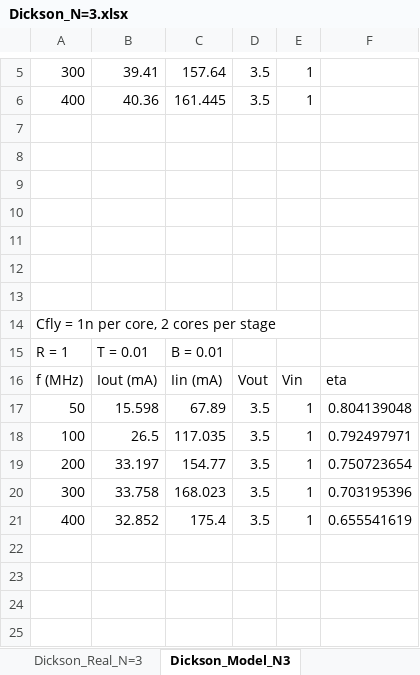
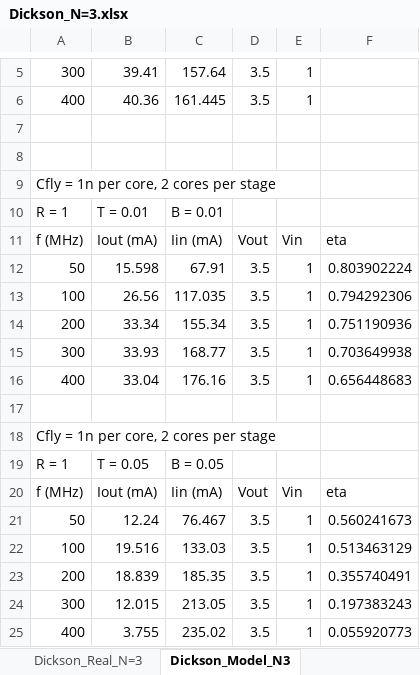
Before and after one commit to MarkLipski/Working-Projects, an Excel workbook: LeakageModel/Data/Dickson_N=3.xlsx, sheet Dickson_Model_N3, drawn as a sheet; only a part is shown, gaps mark what is left out; values as stored, in another font and other column widths than the file's, no borders; removed rows and columns are numbered as before the commit, all else as after; the diff names each change by its address in the sheet, - before the commit and + after, or states it on an @@ line.

```diff
--- a/LeakageModel/Data/Dickson_N=3.xlsx (sheet Dickson_Model_N3)
+++ b/LeakageModel/Data/Dickson_N=3.xlsx (sheet Dickson_Model_N3)
-row 9: (empty)
-row 10: (empty)
-row 11: (empty)
-row 12: (empty)
-row 13: (empty)
-C12: 67.89
+C12: 67.91
-F12: 0.804139048
+F12: 0.803902224
-B13: 26.5
+B13: 26.56
-F13: 0.792497971
+F13: 0.794292306
-B14: 33.197
+B14: 33.34
-C14: 154.77
+C14: 155.34
-F14: 0.750723654
+F14: 0.751190936
-B15: 33.758
+B15: 33.93
-C15: 168.023
+C15: 168.77
-F15: 0.703195396
+F15: 0.703649938
-B16: 32.852
+B16: 33.04
-C16: 175.4
+C16: 176.16
-F16: 0.655541619
+F16: 0.656448683
+row 17: (empty)
+row 18: Cfly = 1n per core, 2 cores per stage
+row 19: R = 1 | T = 0.05 | B = 0.05
+row 20: f (MHz) | Iout (mA) | Iin (mA) | Vout | Vin | eta
+row 21: 50 | 12.24 | 76.467 | 3.5 | 1 | 0.560241673
+row 22: 100 | 19.516 | 133.03 | 3.5 | 1 | 0.513463129
+row 23: 200 | 18.839 | 185.35 | 3.5 | 1 | 0.355740491
+row 24: 300 | 12.015 | 213.05 | 3.5 | 1 | 0.197383243
+row 25: 400 | 3.755 | 235.02 | 3.5 | 1 | 0.055920773
```
Also changed, not shown: sheet Dickson_Real_N=3, 9 other files.
